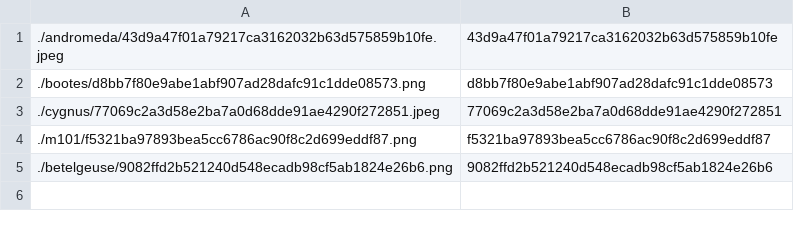
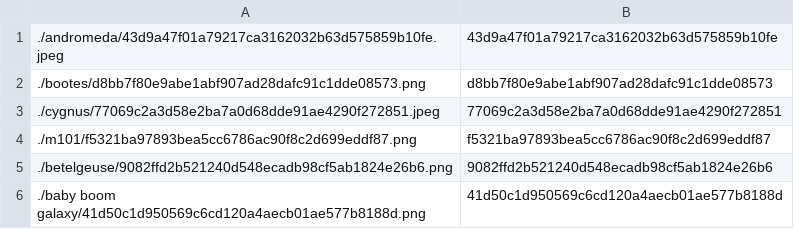
Before and after one commit to person-v132/SciOlyID-Images, a CSV file: rfts/ids.csv, drawn as a sheet; the diff names each change by its address in the sheet, - before the commit and + after, or states it on an @@ line.

```diff
--- a/rfts/ids.csv
+++ b/rfts/ids.csv
+row 6: ./baby boom galaxy/41d50c1d950569c6cd120a4aecb01ae577b8188d.png | 41d50c1d950569c6cd120a4aecb01ae577b8188d
```
